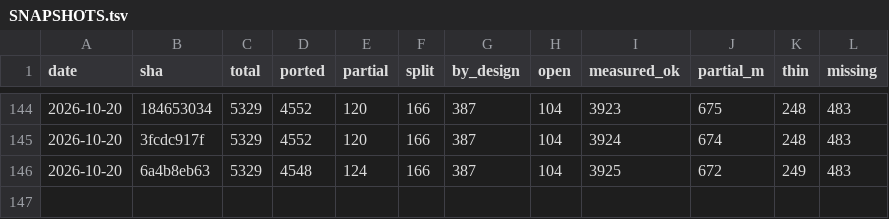
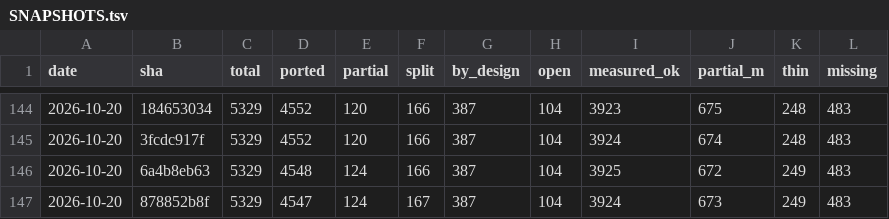
Before and after one commit to richie3366/teleport-contest, a TSV file: docs/ledger/SNAPSHOTS.tsv, drawn as a sheet; only a part is shown, gaps mark what is left out; the diff names each change by its address in the sheet, - before the commit and + after, or states it on an @@ line.

```diff
--- a/docs/ledger/SNAPSHOTS.tsv
+++ b/docs/ledger/SNAPSHOTS.tsv
+row 147: 2026-10-20 | 878852b8f | 5329 | 4547 | 124 | 167 | 387 | 104 | 3924 | 673 | 249 | 483
```
Also changed, not shown: 35 other files.
